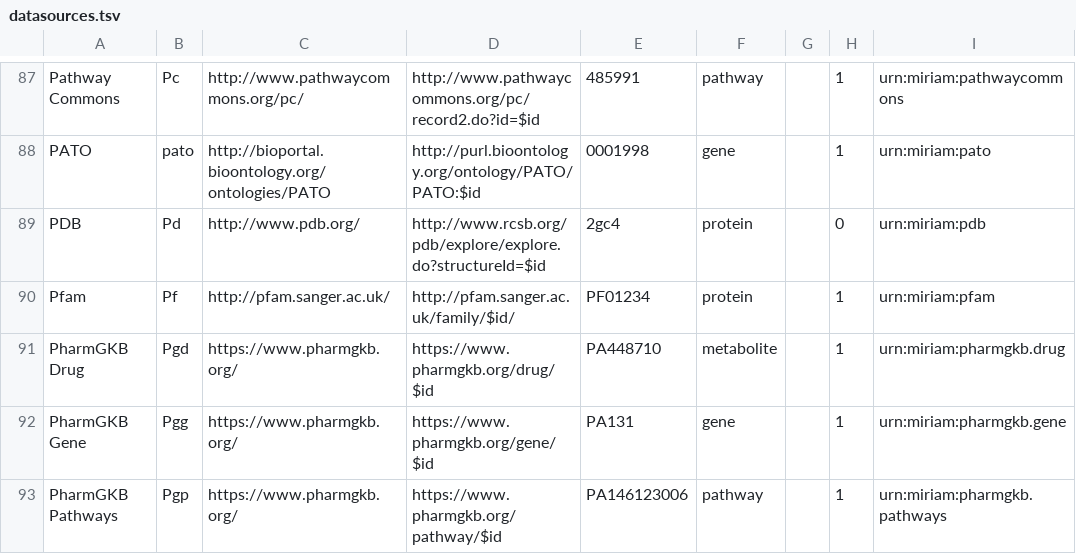
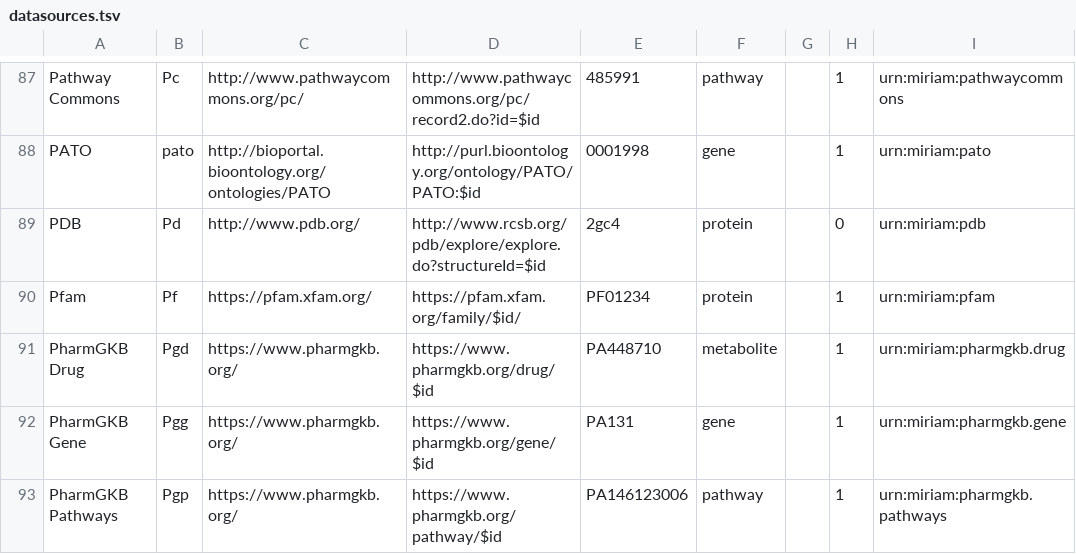
Before and after one commit to bridgedb/datasources, a TSV file: datasources.tsv, drawn as a sheet; only a part is shown, gaps mark what is left out; the diff names each change by its address in the sheet, - before the commit and + after, or states it on an @@ line.

Commit message:
Updated the Pfam record for the move to xfam.org

```diff
--- a/datasources.tsv
+++ b/datasources.tsv
-C90: http://pfam.sanger.ac.uk/
+C90: https://pfam.xfam.org/
-D90: http://pfam.sanger.ac.uk/family/$id/
+D90: https://pfam.xfam.org/family/$id/
```
